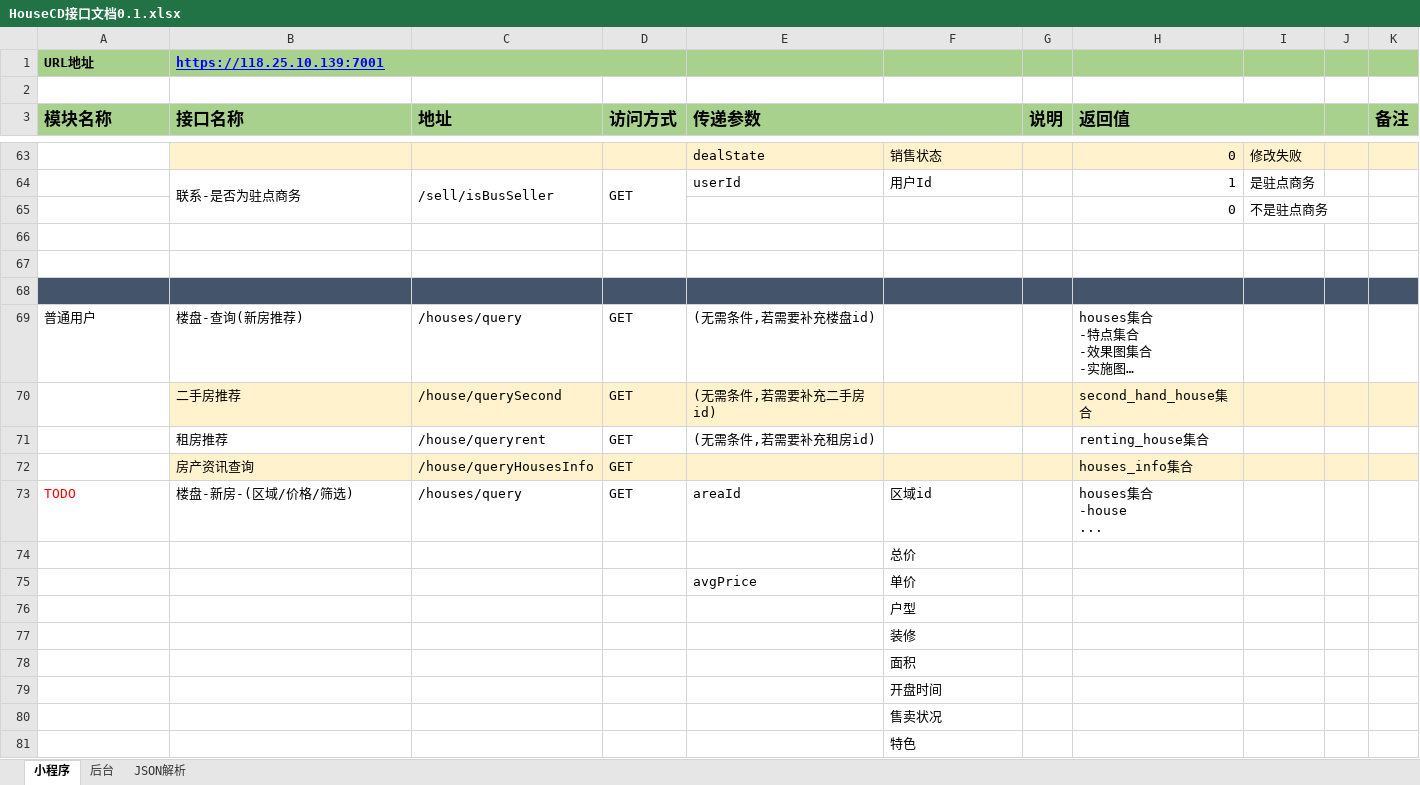
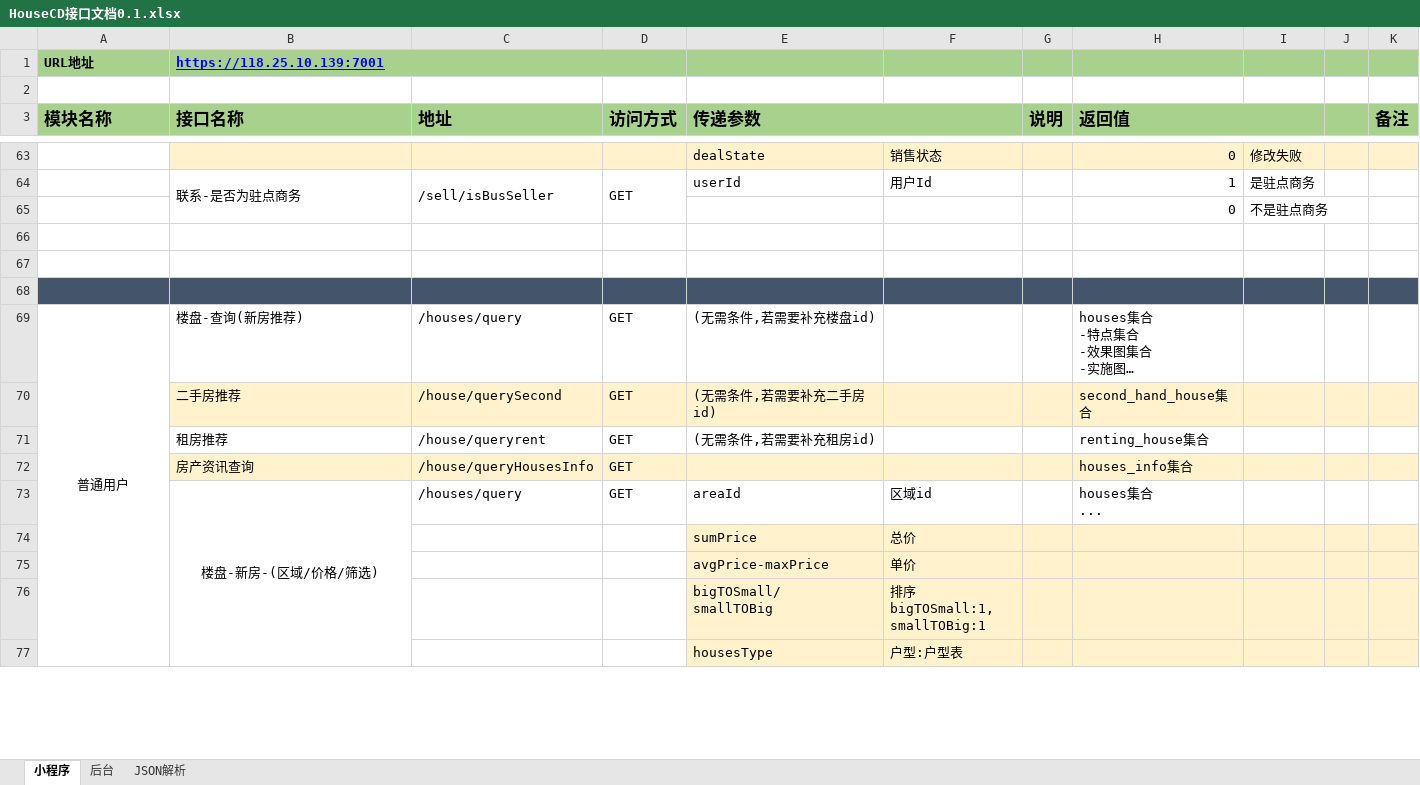
Before and after one commit to First-Org-hy/RepositoryHY, an Excel workbook: src/sql/HouseCD接口文档0.1.xlsx, sheet 小程序, drawn as a sheet; only a part is shown, gaps mark what is left out; long unchanged cells end in …; values as stored, in another font and other column widths than the file's, no borders; removed rows and columns are numbered as before the commit, all else as after; ↵ is a line break in a cell; the diff covers the shown part only; the diff names each change by its address in the sheet, - before the commit and + after, or states it on an @@ line.

```diff
--- a/src/sql/HouseCD接口文档0.1.xlsx (sheet 小程序)
+++ b/src/sql/HouseCD接口文档0.1.xlsx (sheet 小程序)
-A69 alignment: left
+A69 alignment: center
+A69:A147 merged
-A73 (模块名称): TODO
+A73 (模块名称): (empty)
-B73 alignment: left
+B73 alignment: center
+B73:B89 merged
-H73 (返回值): houses集合 ↵ -house ↵ ...
+H73 (返回值): houses集合 ↵ ...
-E74 (传递参数): (empty)
+E74 (传递参数): sumPrice
-E74:K75 fill: none
+E74:K75 fill: #FFF2CC
-E75 (传递参数): avgPrice
+E75 (传递参数): avgPrice-maxPrice
-row 76:  |  |  |  |  | 户型
-row 77:  |  |  |  |  | 装修
-row 78:  |  |  |  |  | 面积
-row 79:  |  |  |  |  | 开盘时间
-row 80:  |  |  |  |  | 售卖状况
-row 81:  |  |  |  |  | 特色
+row 76:  |  |  |  | bigTOSmall/ ↵ smallTOBig | 排序bigTOSmall:1, ↵ smallTOBig:1
+row 77:  |  |  |  | housesType | 户型:户型表
```
Also changed, not shown: 7 added rows, 6 removed rows, 34 edited cells and cell formats elsewhere in this sheet, sheet JSON解析, 13 other files.
